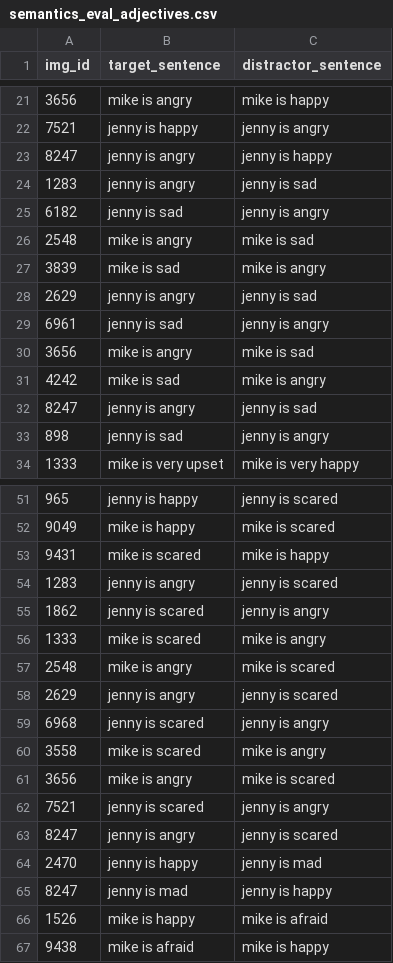
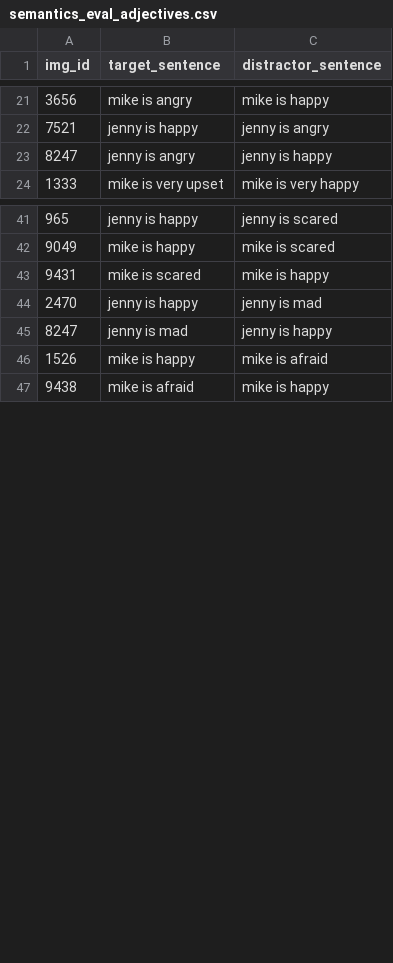
Before and after one commit to mitjanikolaus/perception-and-production-based-learning, a CSV file: data/semantics_eval_adjectives.csv, drawn as a sheet; only a part is shown, gaps mark what is left out; the diff covers the shown part only; the diff names each change by its address in the sheet, - before the commit and + after, or states it on an @@ line.

Commit message:
Add adj-noun binding sem eval

```diff
--- a/data/semantics_eval_adjectives.csv
+++ b/data/semantics_eval_adjectives.csv
-row 24: 1283 | jenny is angry | jenny is sad
-row 25: 6182 | jenny is sad | jenny is angry
-row 26: 2548 | mike is angry | mike is sad
-row 27: 3839 | mike is sad | mike is angry
-row 28: 2629 | jenny is angry | jenny is sad
-row 29: 6961 | jenny is sad | jenny is angry
-row 30: 3656 | mike is angry | mike is sad
-row 31: 4242 | mike is sad | mike is angry
-row 32: 8247 | jenny is angry | jenny is sad
-row 33: 898 | jenny is sad | jenny is angry
-row 54: 1283 | jenny is angry | jenny is scared
-row 55: 1862 | jenny is scared | jenny is angry
-row 56: 1333 | mike is scared | mike is angry
-row 57: 2548 | mike is angry | mike is scared
-row 58: 2629 | jenny is angry | jenny is scared
-row 59: 6968 | jenny is scared | jenny is angry
-row 60: 3558 | mike is scared | mike is angry
-row 61: 3656 | mike is angry | mike is scared
-row 62: 7521 | jenny is scared | jenny is angry
-row 63: 8247 | jenny is angry | jenny is scared
```
Also changed, not shown: 8 removed rows elsewhere in this file, 5 other files.
